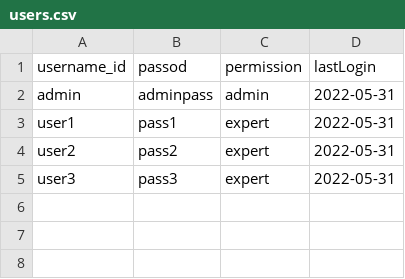
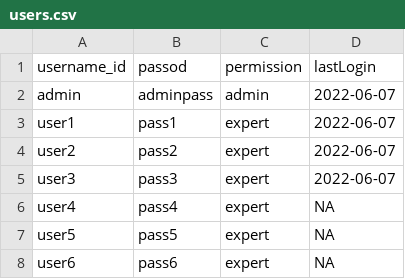
Before and after one commit to solDC/summariesApp, a CSV file: data/inputs/users.csv, drawn as a sheet.

```diff
--- a/data/inputs/users.csv
+++ b/data/inputs/users.csv
@@ -1,5 +1,8 @@
 "username_id","passod","permission","lastLogin"
-"admin","adminpass","admin","2022-05-31"
-"user1","pass1","expert","2022-05-31"
-"user2","pass2","expert","2022-05-31"
-"user3","pass3","expert","2022-05-31"
+"admin","adminpass","admin","2022-06-07"
+"user1","pass1","expert","2022-06-07"
+"user2","pass2","expert","2022-06-07"
+"user3","pass3","expert","2022-06-07"
+"user4","pass4","expert",NA
+"user5","pass5","expert",NA
+"user6","pass6","expert",NA
```
Also changed, not shown: data/inputs/conf.csv, 6 other files.
